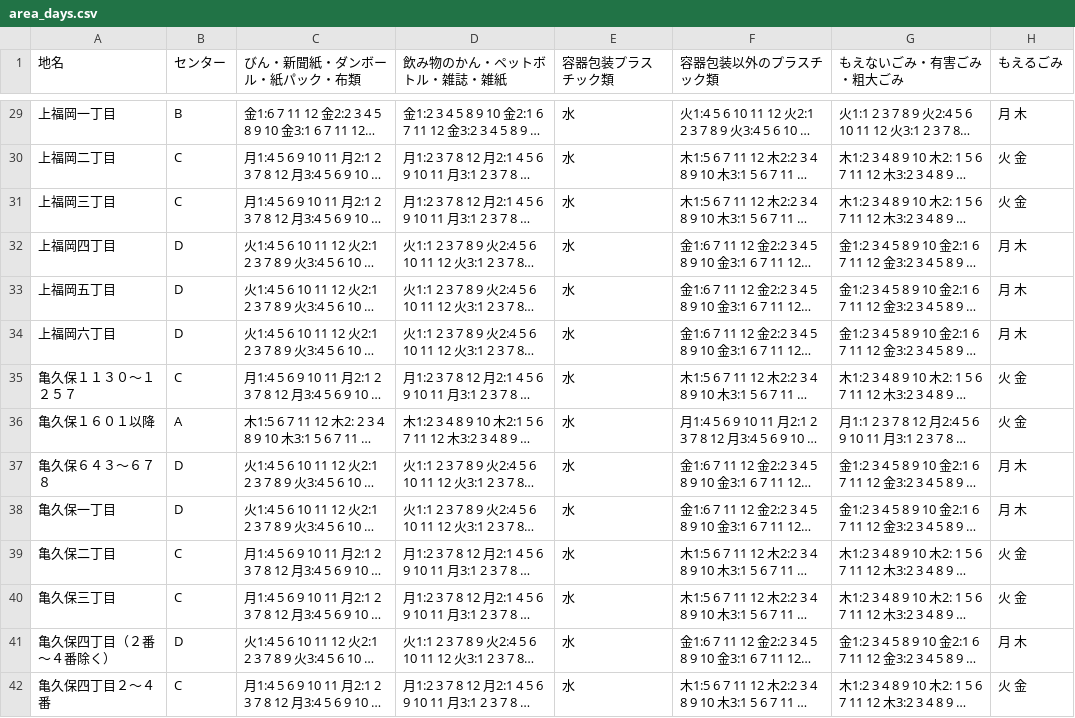
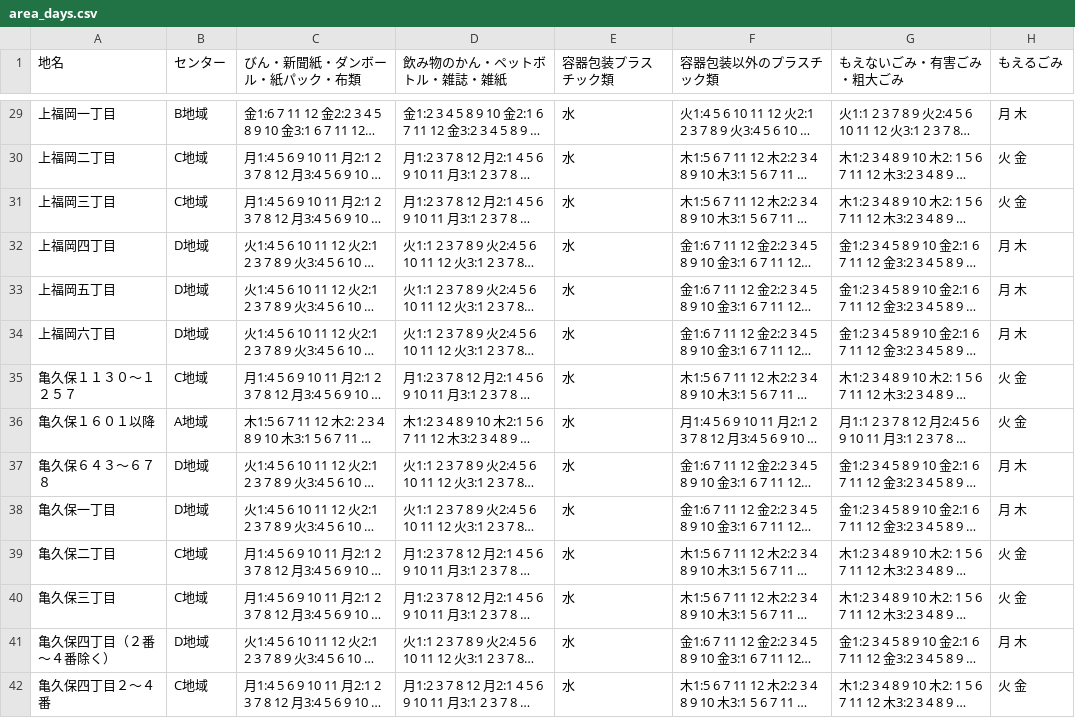
Before and after one commit to kimosabekun/5374, a CSV file: data/area_days.csv, drawn as a sheet; only a part is shown, gaps mark what is left out; long unchanged cells end in …; the diff covers the shown part only; the diff names each change by its address in the sheet, - before the commit and + after, or states it on an @@ line.

```diff
--- a/data/area_days.csv
+++ b/data/area_days.csv
-B29 (センター): B
+B29 (センター): B地域
-B30:B31 (センター): C
+B30:B31 (センター): C地域
-B32:B34 (センター): D
+B32:B34 (センター): D地域
-B35 (センター): C
+B35 (センター): C地域
-B36 (センター): A
+B36 (センター): A地域
-B37:B38 (センター): D
+B37:B38 (センター): D地域
-B39:B40 (センター): C
+B39:B40 (センター): C地域
-B41 (センター): D
+B41 (センター): D地域
-B42 (センター): C
+B42 (センター): C地域
```
Also changed, not shown: 119 edited cells elsewhere in this file.
